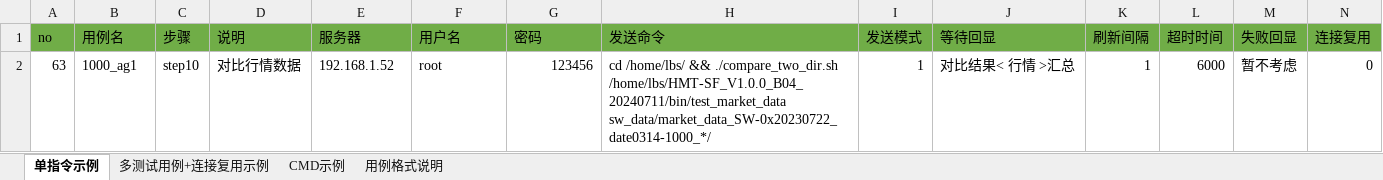
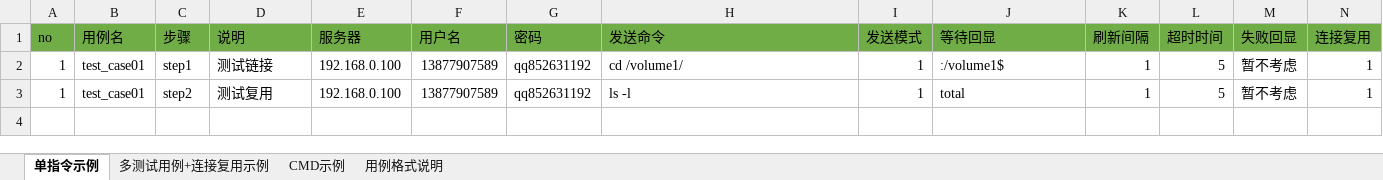
Before and after one commit to luobingsong123/AutoRegressionTestTool, an Excel workbook: dist/闪退测试.xlsx, sheet 单指令示例, drawn as a sheet; values as stored, in another font and other column widths than the file's, no borders; removed rows and columns are numbered as before the commit, all else as after; the diff names each change by its address in the sheet, - before the commit and + after, or states it on an @@ line.

```diff
--- a/dist/闪退测试.xlsx (sheet 单指令示例)
+++ b/dist/闪退测试.xlsx (sheet 单指令示例)
-row 2: 63 | 1000_ag1 | step10 | 对比行情数据 | 192.168.1.52 | root | 123456 | cd /home/lbs/ && ./compare_two_dir.sh /home/lbs/HMT-SF_V1.0.0_B04_20240711/bin/test_market_data sw_data/market_data_SW-0x20230722_date0314-1000_*/ | 1 | 对比结果< 行情 >汇总 | 1 | 6000 | 暂不考虑 | 0
+row 2: 1 | test_case01 | step1 | 测试链接 | 192.168.0.100 | 13877907589 | qq852631192 | cd /volume1/ | 1 | :/volume1$ | 1 | 5 | 暂不考虑 | 1
+row 3: 1 | test_case01 | step2 | 测试复用 | 192.168.0.100 | 13877907589 | qq852631192 | ls -l | 1 | total | 1 | 5 | 暂不考虑 | 1
```
Also changed, not shown: 2 other files.
